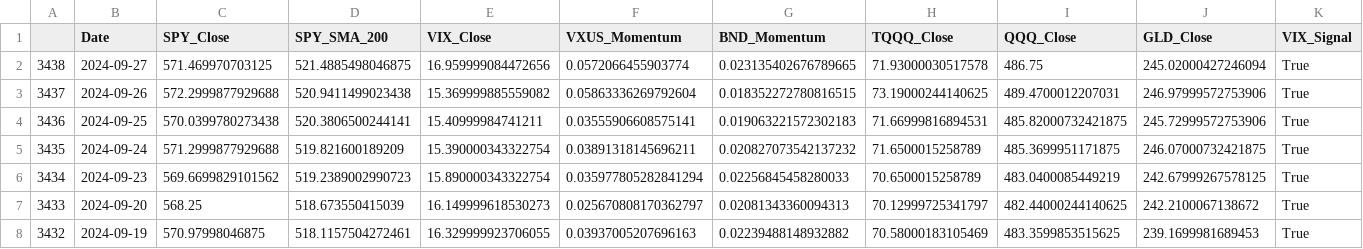
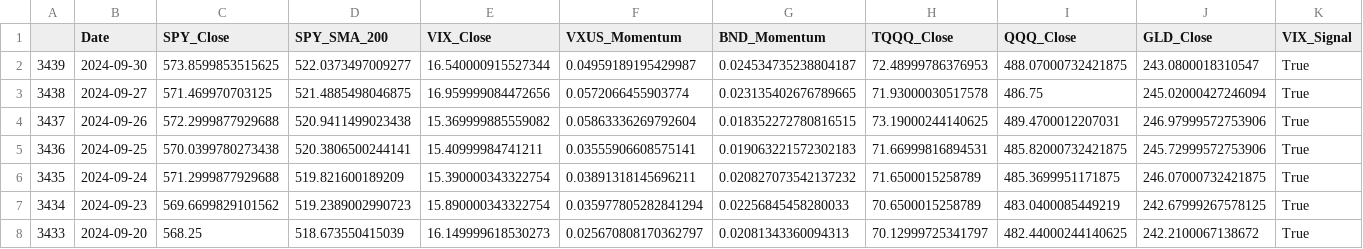
Before and after one commit to rbnyng/trend_alert, a CSV file: last_seven_days.csv, drawn as a sheet; only a part is shown; removed rows and columns are numbered as before the commit, all else as after; rows hold the shown columns only; the diff names each change by its address in the sheet, - before the commit and + after, or states it on an @@ line.

```diff
--- a/last_seven_days.csv
+++ b/last_seven_days.csv
+row 2: 3439 | 2024-09-30 | 573.8599853515625 | 522.0373497009277 | 16.540000915527344 | 0.04959189195429987 | 0.024534735238804187 | 72.48999786376953 | 488.07000732421875 | 243.0800018310547 | True
-row 8: 3432 | 2024-09-19 | 570.97998046875 | 518.1157504272461 | 16.329999923706055 | 0.03937005207696163 | 0.02239488148932882 | 70.58000183105469 | 483.3599853515625 | 239.1699981689453 | True
```
